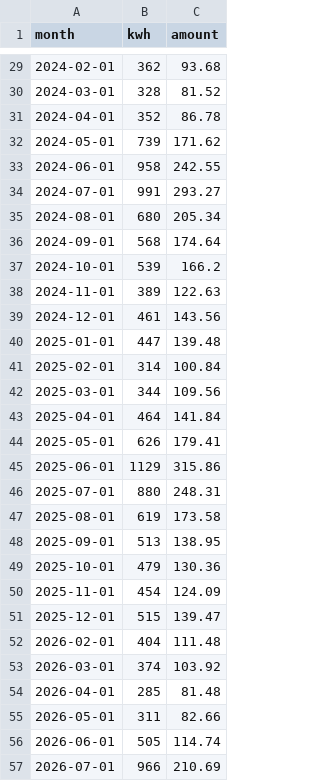
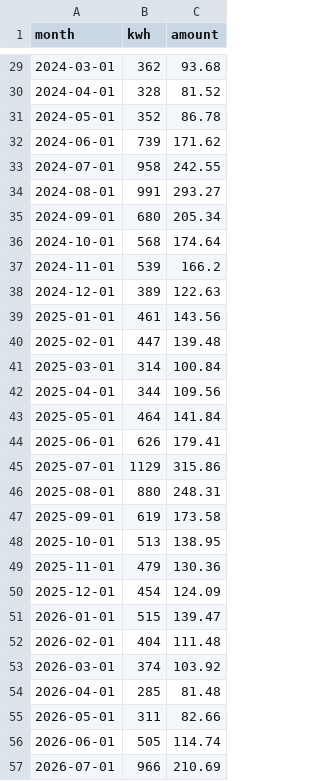
Before and after one commit to wkcollis1-eng/Residential-HVAC-Performance-Baseline-, a CSV file: data/monthly_electricity_eversource.csv, drawn as a sheet; only a part is shown, gaps mark what is left out; the diff covers the shown part only.

```diff
--- a/data/monthly_electricity_eversource.csv
+++ b/data/monthly_electricity_eversource.csv
@@ -29,24 +29,24 @@ month,kwh,amount
-2024-02-01,362,93.68
-2024-03-01,328,81.52
-2024-04-01,352,86.78
-2024-05-01,739,171.62
-2024-06-01,958,242.55
-2024-07-01,991,293.27
-2024-08-01,680,205.34
-2024-09-01,568,174.64
-2024-10-01,539,166.2
-2024-11-01,389,122.63
-2024-12-01,461,143.56
-2025-01-01,447,139.48
-2025-02-01,314,100.84
-2025-03-01,344,109.56
-2025-04-01,464,141.84
-2025-05-01,626,179.41
-2025-06-01,1129,315.86
-2025-07-01,880,248.31
-2025-08-01,619,173.58
-2025-09-01,513,138.95
-2025-10-01,479,130.36
-2025-11-01,454,124.09
-2025-12-01,515,139.47
+2024-03-01,362,93.68
+2024-04-01,328,81.52
+2024-05-01,352,86.78
+2024-06-01,739,171.62
+2024-07-01,958,242.55
+2024-08-01,991,293.27
+2024-09-01,680,205.34
+2024-10-01,568,174.64
+2024-11-01,539,166.2
+2024-12-01,389,122.63
+2025-01-01,461,143.56
+2025-02-01,447,139.48
+2025-03-01,314,100.84
+2025-04-01,344,109.56
+2025-05-01,464,141.84
+2025-06-01,626,179.41
+2025-07-01,1129,315.86
+2025-08-01,880,248.31
+2025-09-01,619,173.58
+2025-10-01,513,138.95
+2025-11-01,479,130.36
+2025-12-01,454,124.09
+2026-01-01,515,139.47
 "2026-02-01","404","111.48"
```
Also changed, not shown: 27 edited cells elsewhere in this file, data/monthly_gas_scg.csv, 3 other files.
